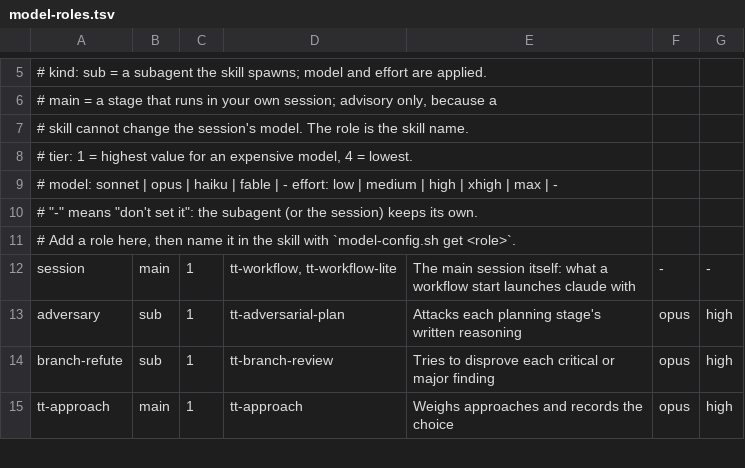
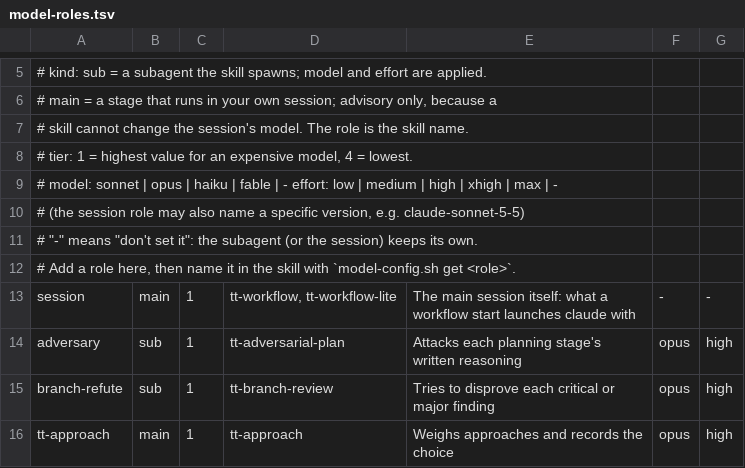
Before and after one commit to TimLewisDev/Tims-AI-Toolbox, a TSV file: plugins/core/skills/tt-common/model-roles.tsv, drawn as a sheet; only a part is shown, gaps mark what is left out.

Commit message:
choose a specific model version for the session; check the model a subagent ran on (core 0.6.0)
llms.sh lists Claude's specific versions (claude-models.tsv, with Bedrock ids)
after each alias, with a scope column: an alias is "any", a version is
"session". model-config.sh accepts a version for the session role and args only,
because the Agent tool behind a subagent takes the four aliases only.

Subagent RESULT blocks carry a model: line, and the orchestration rules tell the
orchestrator to say when it differs from the model the role asked for.

```diff
--- a/plugins/core/skills/tt-common/model-roles.tsv
+++ b/plugins/core/skills/tt-common/model-roles.tsv
@@ -9,2 +9,3 @@
 # model: sonnet | opus | haiku | fable | -    effort: low | medium | high | xhigh | max | -
+#        (the session role may also name a specific version, e.g. claude-sonnet-5-5)
 # "-" means "don't set it": the subagent (or the session) keeps its own.
```
Also changed, not shown: 10 other files.
